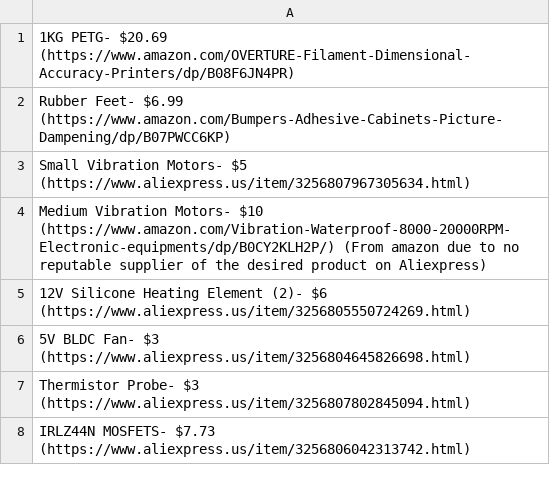
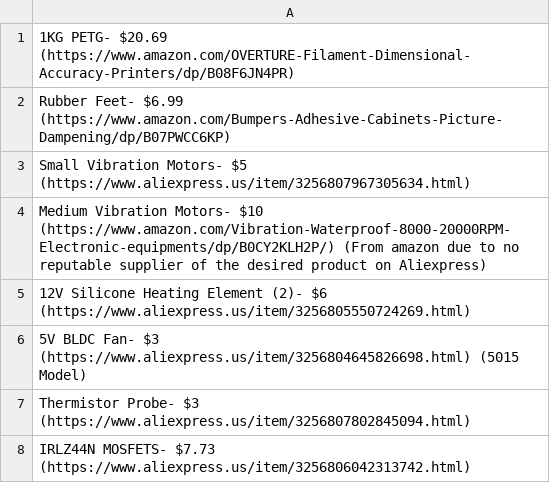
Before and after one commit to Firestorm108/Reed-Machine, a CSV file: BOM.csv, drawn as a sheet; only a part is shown.

Commit message:
Update BOM.csv

```diff
--- a/BOM.csv
+++ b/BOM.csv
@@ -5,3 +5,3 @@ Medium Vibration Motors- $10 (https://www.amazon.com/Vibration-Waterproof-8000-2
 12V Silicone Heating Element (2)- $6 (https://www.aliexpress.us/item/3256805550724269.html)
-5V BLDC Fan- $3 (https://www.aliexpress.us/item/3256804645826698.html)
+5V BLDC Fan- $3 (https://www.aliexpress.us/item/3256804645826698.html) (5015 Model)
 Thermistor Probe- $3 (https://www.aliexpress.us/item/3256807802845094.html)
```
